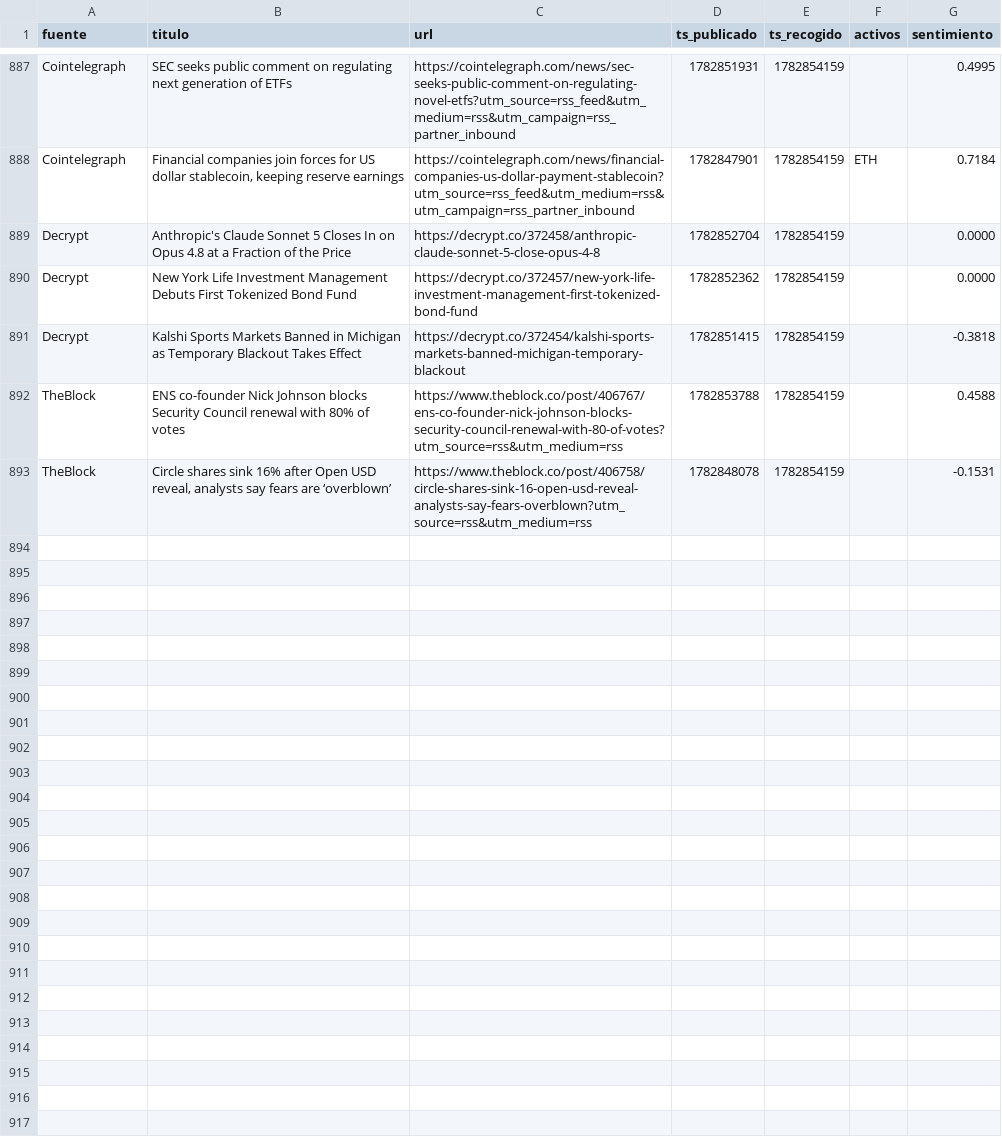
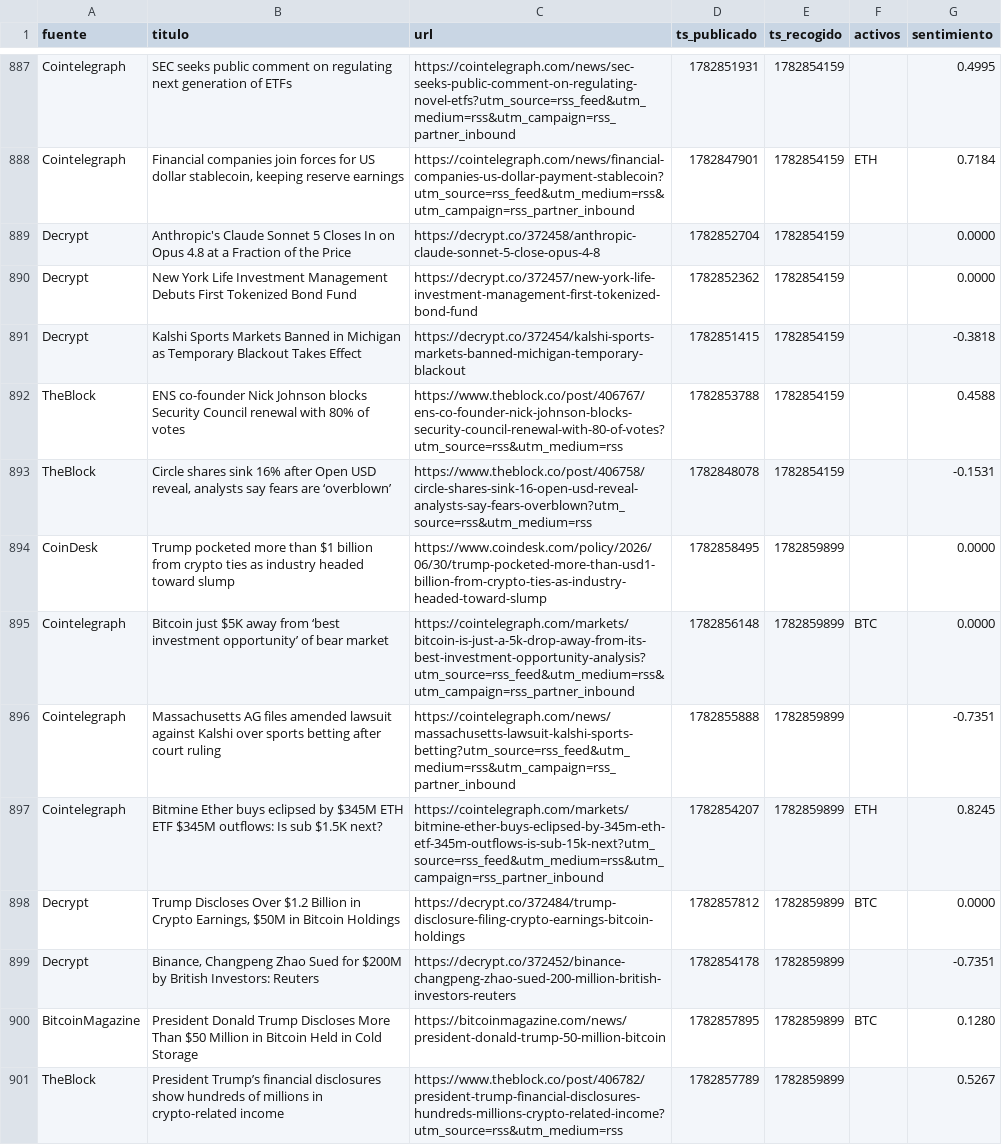
Before and after one commit to marcosgcuenta1/trading-bot, a CSV file: data/news.csv, drawn as a sheet; only a part is shown, gaps mark what is left out.

```diff
--- a/data/news.csv
+++ b/data/news.csv
@@ -893 +893,9 @@ TheBlock,ENS co-founder Nick Johnson blocks Security Council renewal with 80% of
 TheBlock,"Circle shares sink 16% after Open USD reveal, analysts say fears are ‘overblown’",https://www.theblock.co/post/406758/circle-shares-sink-16-open-usd-reveal-analysts-say-fears-overblown?utm_source=rss&utm_medium=rss,1782848078,1782854159,,-0.1531
+CoinDesk,Trump pocketed more than $1 billion from crypto ties as industry headed toward slump,https://www.coindesk.com/policy/2026/06/30/trump-pocketed-more-than-usd1-billion-from-crypto-ties-as-industry-headed-toward-slump,1782858495,1782859899,,0.0000
+Cointelegraph,Bitcoin just $5K away from ‘best investment opportunity’ of bear market,https://cointelegraph.com/markets/bitcoin-is-just-a-5k-drop-away-from-its-best-investment-opportunity-analysis?utm_source=rss_feed&utm_medium=rss&utm_campaign=rss_partner_inbound,1782856148,1782859899,BTC,0.0000
+Cointelegraph,Massachusetts AG files amended lawsuit against Kalshi over sports betting after court ruling,https://cointelegraph.com/news/massachusetts-lawsuit-kalshi-sports-betting?utm_source=rss_feed&utm_medium=rss&utm_campaign=rss_partner_inbound,1782855888,1782859899,,-0.7351
+Cointelegraph,Bitmine Ether buys eclipsed by $345M ETH ETF $345M outflows: Is sub $1.5K next?,https://cointelegraph.com/markets/bitmine-ether-buys-eclipsed-by-345m-eth-etf-345m-outflows-is-sub-15k-next?utm_source=rss_feed&utm_medium=rss&utm_campaign=rss_partner_inbound,1782854207,1782859899,ETH,0.8245
+Decrypt,"Trump Discloses Over $1.2 Billion in Crypto Earnings, $50M in Bitcoin Holdings",https://decrypt.co/372484/trump-disclosure-filing-crypto-earnings-bitcoin-holdings,1782857812,1782859899,BTC,0.0000
+Decrypt,"Binance, Changpeng Zhao Sued for $200M by British Investors: Reuters",https://decrypt.co/372452/binance-changpeng-zhao-sued-200-million-british-investors-reuters,1782854178,1782859899,,-0.7351
+BitcoinMagazine,President Donald Trump Discloses More Than $50 Million in Bitcoin Held in Cold Storage,https://bitcoinmagazine.com/news/president-donald-trump-50-million-bitcoin,1782857895,1782859899,BTC,0.1280
+TheBlock,President Trump’s financial disclosures show hundreds of millions in crypto-related income,https://www.theblock.co/post/406782/president-trump-financial-disclosures-hundreds-millions-crypto-related-income?utm_source=rss&utm_medium=rss,1782857789,1782859899,,0.5267
```
